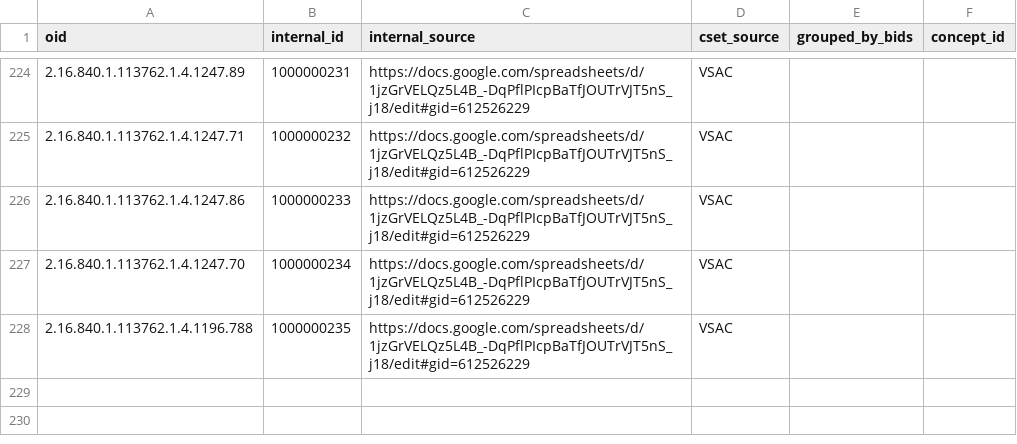
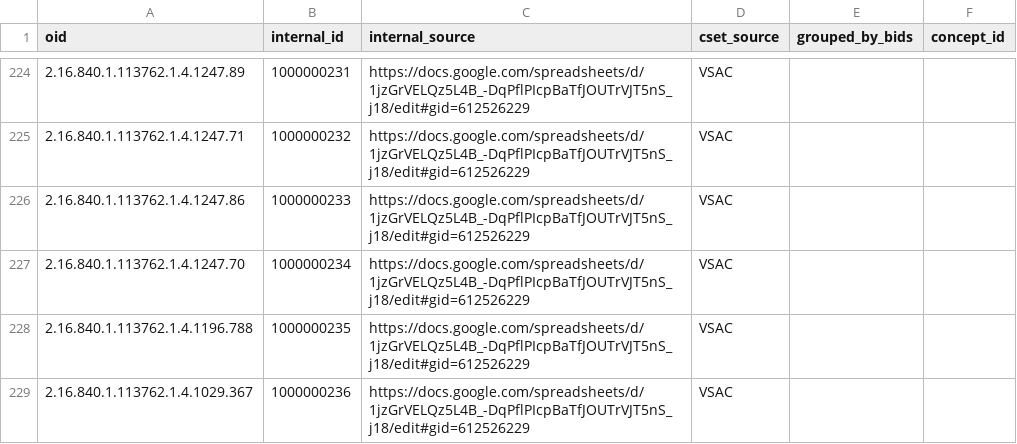
Before and after one commit to jhu-bids/TermHub, a CSV file: data/cset.csv, drawn as a sheet; only a part is shown, gaps mark what is left out; the diff names each change by its address in the sheet, - before the commit and + after, or states it on an @@ line.

Commit message:
VSAC Wrangler - Updated get_palantir_csv() to handle name collisions. Currently addresses this by adding the last digits of OID to the concept_set_name.
output/
- Added new outputs

data/
- cset.csv: Added a missing OID

.run/
- Added a new about.md which explains what this folder is for (JetBrains debug configs)

```diff
--- a/data/cset.csv
+++ b/data/cset.csv
+row 229: 2.16.840.1.113762.1.4.1029.367 | 1000000236 | https://docs.google.com/spreadsheets/d/1jzGrVELQz5L4B_-DqPflPIcpBaTfJOUTrVJT5nS_j18/edit#gid=612526229 | VSAC
```
Also changed, not shown: 4 other files.
